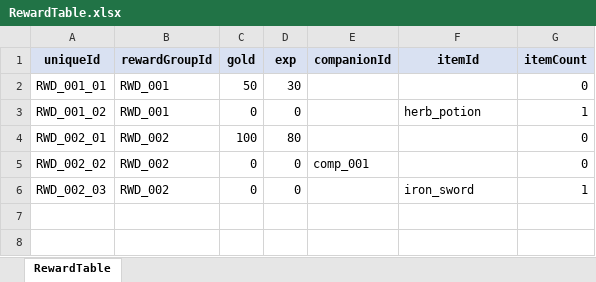
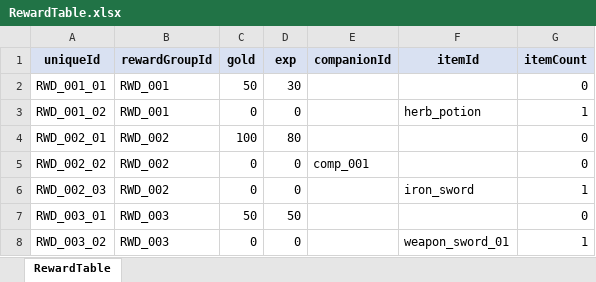
Before and after one commit to river-minj/MadHatter, an Excel workbook: Assets/Data/Excel/RewardTable.xlsx, sheet RewardTable, drawn as a sheet; values as stored, in another font and other column widths than the file's, no borders; the diff names each change by its address in the sheet, - before the commit and + after, or states it on an @@ line.

```diff
--- a/Assets/Data/Excel/RewardTable.xlsx (sheet RewardTable)
+++ b/Assets/Data/Excel/RewardTable.xlsx (sheet RewardTable)
+row 7: RWD_003_01 | RWD_003 | 50 | 50 |  |  | 0
+row 8: RWD_003_02 | RWD_003 | 0 | 0 |  | weapon_sword_01 | 1
```
Also changed, not shown: Assets/Data/Excel/CompanionTable.xlsx, Assets/Data/Excel/DialogueTable.xlsx, 17 other files.
